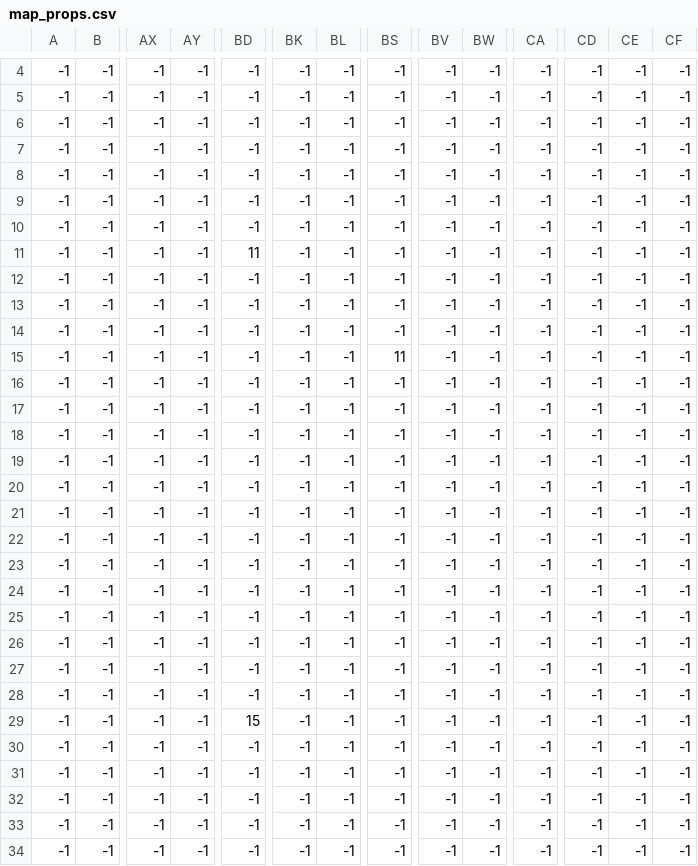
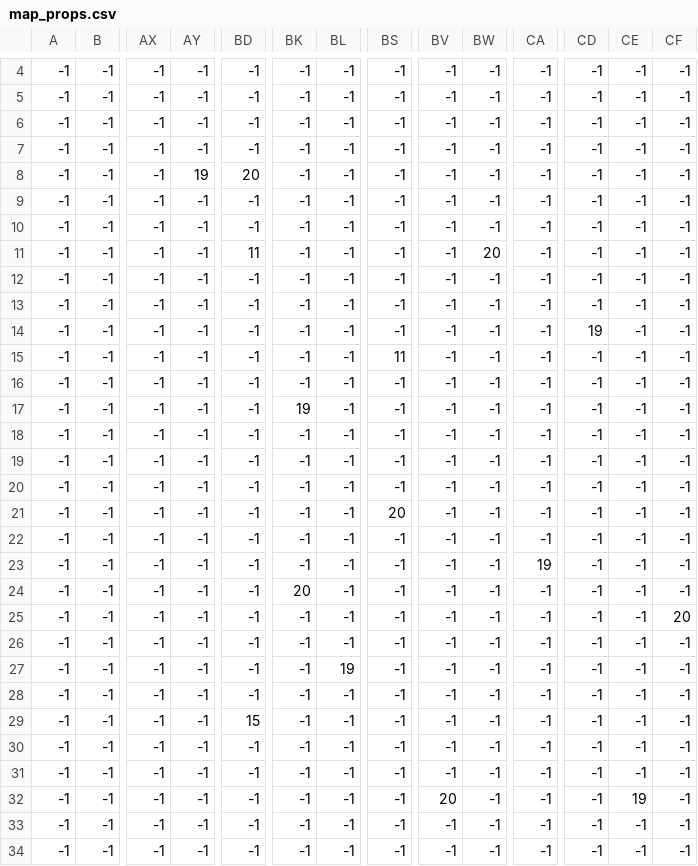
Before and after one commit to Moisxphillip/Lichen, a CSV file: res/map/map_props.csv, drawn as a sheet; only a part is shown, gaps mark what is left out; the diff covers the shown part only; the diff names each change by its address in the sheet, - before the commit and + after, or states it on an @@ line.

```diff
--- a/res/map/map_props.csv
+++ b/res/map/map_props.csv
-AY8: -1
+AY8: 19
-BD8: -1
+BD8: 20
-BW11: -1
+BW11: 20
-CD14: -1
+CD14: 19
-BK17: -1
+BK17: 19
-BS21: -1
+BS21: 20
-CA23: -1
+CA23: 19
-BK24: -1
+BK24: 20
-CF25: -1
+CF25: 20
-BL27: -1
+BL27: 19
-BV32: -1
+BV32: 20
-CE32: -1
+CE32: 19
```
Also changed, not shown: 19 edited cells elsewhere in this file, 46 other files.
